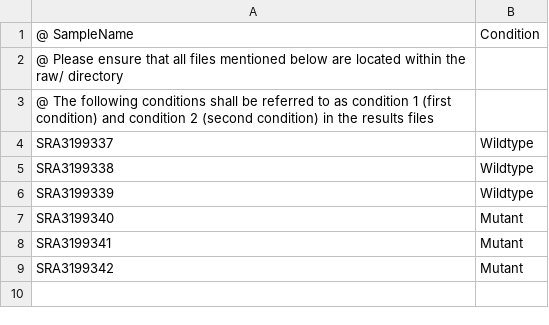
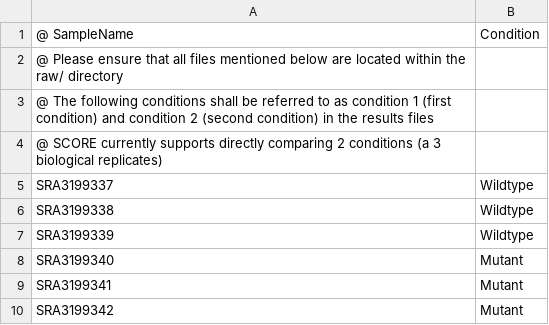
Before and after one commit to SiWolf/SCORE, a TSV file: raw/Metadata.tsv, drawn as a sheet; the diff names each change by its address in the sheet, - before the commit and + after, or states it on an @@ line.

Commit message:
Added warning about replicate limit

```diff
--- a/raw/Metadata.tsv
+++ b/raw/Metadata.tsv
+row 4: @ SCORE currently supports directly comparing 2 conditions (a 3 biological replicates)
```
